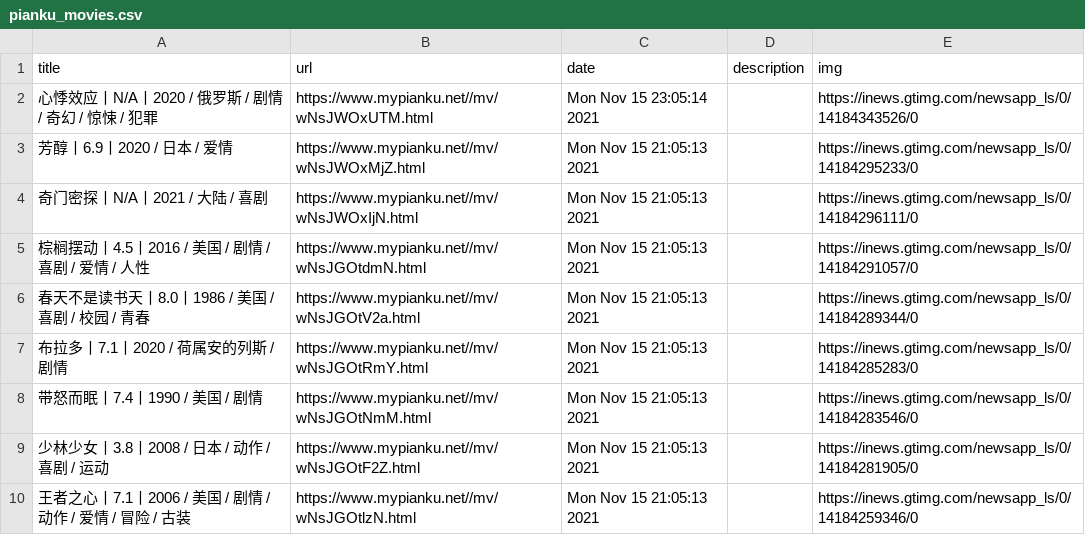
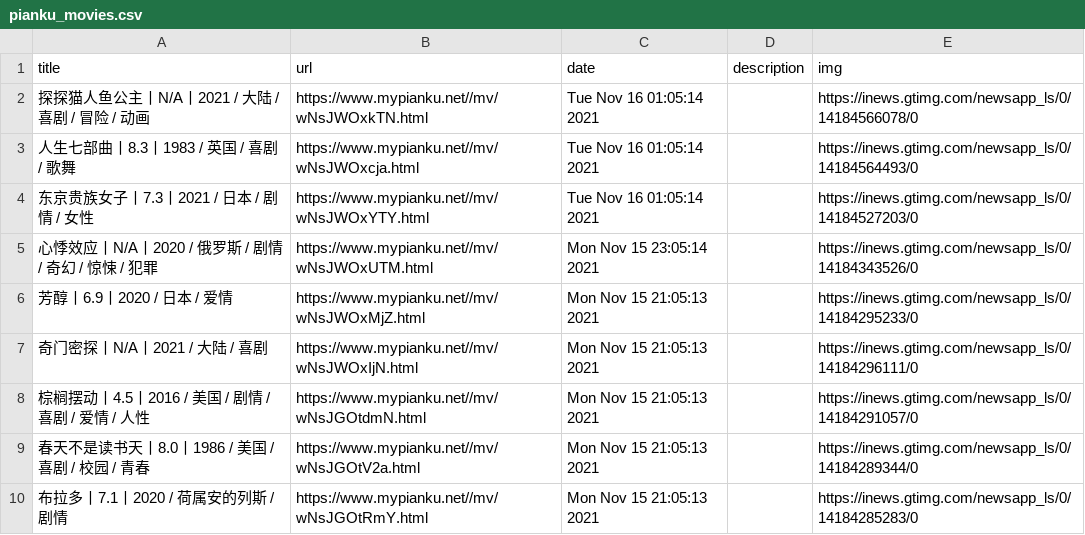
Before and after one commit to c-chen0902/rss, a CSV file: pianku_movies.csv, drawn as a sheet; only a part is shown; the shorter side is filled out with more unchanged rows.

```diff
--- a/pianku_movies.csv
+++ b/pianku_movies.csv
@@ -1,2 +1,5 @@
 title,url,date,description,img
+探探猫人鱼公主丨N/A丨2021 / 大陆 / 喜剧 / 冒险 / 动画,https://www.mypianku.net//mv/wNsJWOxkTN.html,Tue Nov 16 01:05:14 2021,,https://inews.gtimg.com/newsapp_ls/0/14184566078/0
+人生七部曲丨8.3丨1983 / 英国 / 喜剧 / 歌舞,https://www.mypianku.net//mv/wNsJWOxcja.html,Tue Nov 16 01:05:14 2021,,https://inews.gtimg.com/newsapp_ls/0/14184564493/0
+东京贵族女子丨7.3丨2021 / 日本 / 剧情 / 女性,https://www.mypianku.net//mv/wNsJWOxYTY.html,Tue Nov 16 01:05:14 2021,,https://inews.gtimg.com/newsapp_ls/0/14184527203/0
 心悸效应丨N/A丨2020 / 俄罗斯 / 剧情 / 奇幻 / 惊悚 / 犯罪,https://www.mypianku.net//mv/wNsJWOxUTM.html,Mon Nov 15 23:05:14 2021,,https://inews.gtimg.com/newsapp_ls/0/14184343526/0
```
Also changed, not shown: it之家win11资讯.csv, it之家游戏快报.csv, 4 other files.
